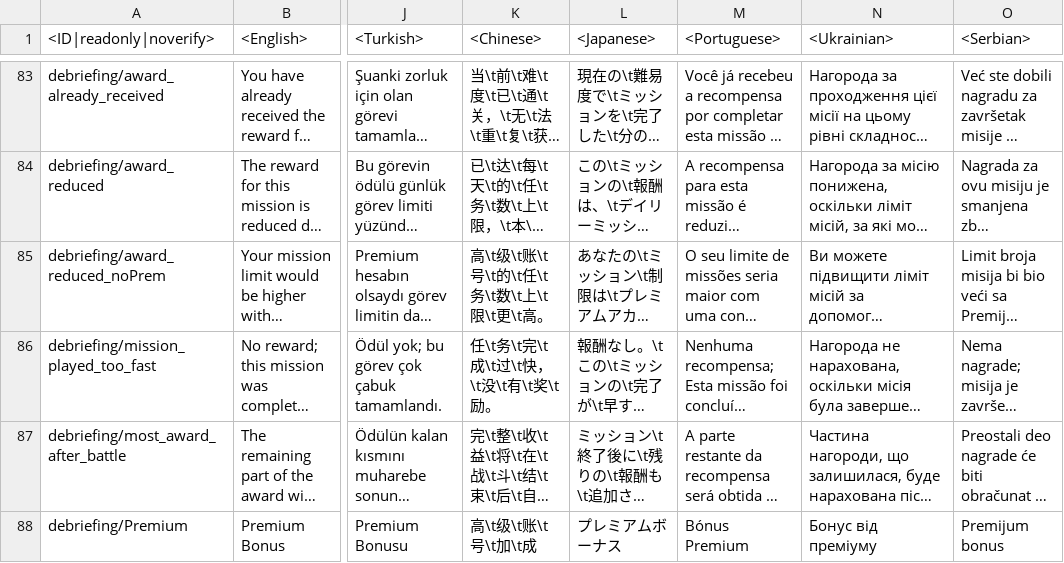
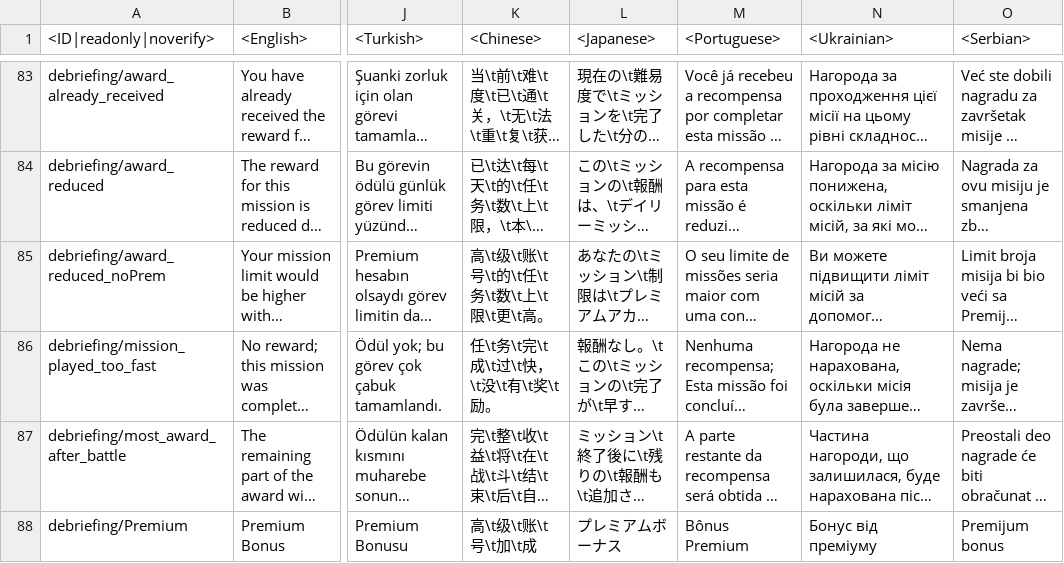
Before and after one commit to MiG23M/MiG_Datamine, a CSV file: lang.vromfs.bin_u/lang/menu_debriefing.csv, drawn as a sheet; only a part is shown, gaps mark what is left out; long unchanged cells end in …; the diff covers the shown part only; the diff names each change by its address in the sheet, - before the commit and + after, or states it on an @@ line.

```diff
--- a/lang.vromfs.bin_u/lang/menu_debriefing.csv
+++ b/lang.vromfs.bin_u/lang/menu_debriefing.csv
-M88 (<Portuguese>): Bónus Premium
+M88 (<Portuguese>): Bônus Premium
```
Also changed, not shown: 7 edited cells elsewhere in this file, lang.vromfs.bin_u/lang/ps4_specific.csv, lang.vromfs.bin_u/lang/shop.csv, 54 other files.
